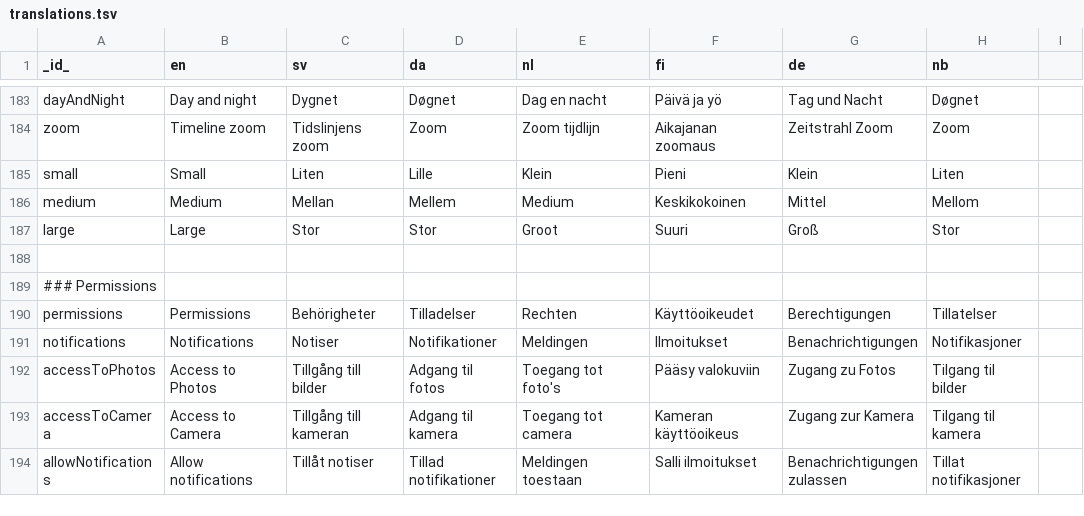
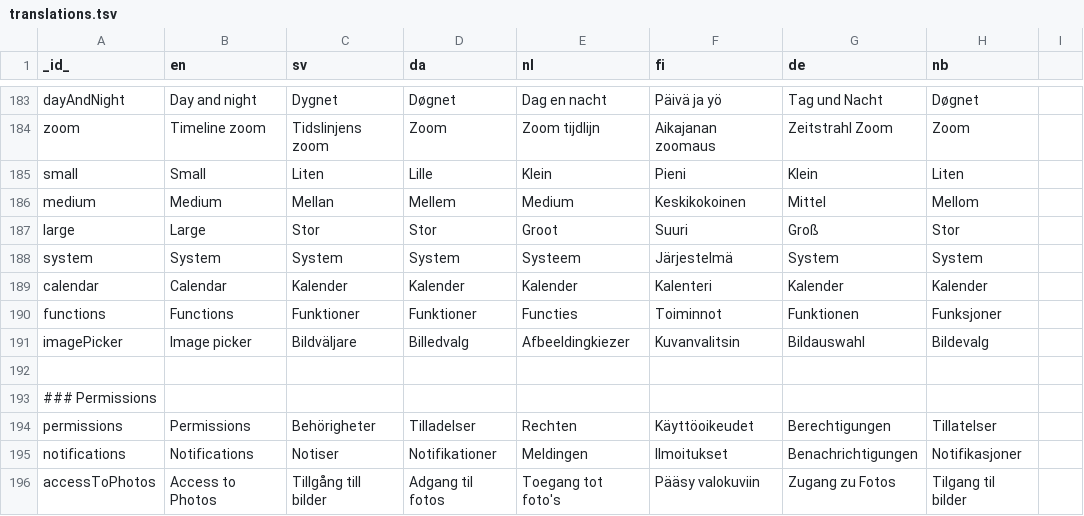
Before and after one commit to abilia/system_settings_editor, a TSV file: lib/i18n/translations.tsv, drawn as a sheet; only a part is shown, gaps mark what is left out; the shorter side is filled out with more unchanged rows.

```diff
--- a/lib/i18n/translations.tsv
+++ b/lib/i18n/translations.tsv
@@ -187,2 +187,6 @@ medium	Medium	Mellan	Mellem	Medium	Keskikokoinen	Mittel	Mellom
 large	Large	Stor	Stor	Groot	Suuri	Groß	Stor
+system	System	System	System	Systeem	Järjestelmä	System	System
+calendar	Calendar	Kalender	Kalender	Kalender	Kalenteri	Kalender	Kalender
+functions	Functions	Funktioner	Funktioner	Functies	Toiminnot	Funktionen	Funksjoner
+imagePicker	Image picker	Bildväljare	Billedvalg	Afbeeldingkiezer	Kuvanvalitsin	Bildauswahl	Bildevalg
 
```
Also changed, not shown: 14 other files.
